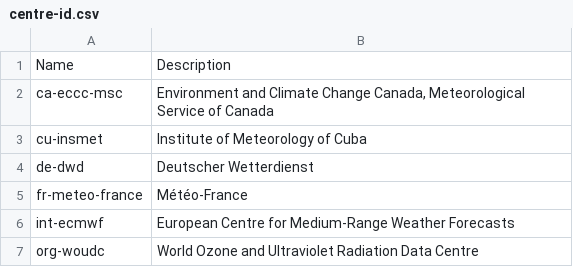
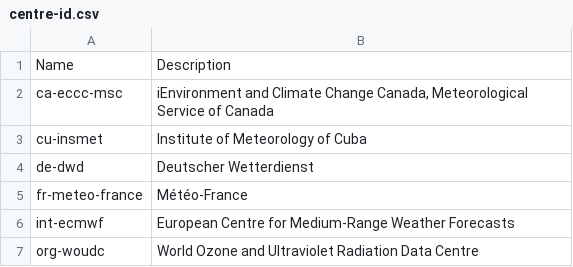
Before and after one commit to wmo-im/wis2-topic-hierarchy, a CSV file: topic-hierarchy/centre-id.csv, drawn as a sheet.

Commit message:
test

```diff
--- a/topic-hierarchy/centre-id.csv
+++ b/topic-hierarchy/centre-id.csv
@@ -1,3 +1,3 @@
 Name,Description
-ca-eccc-msc,"Environment and Climate Change Canada, Meteorological Service of Canada"
+ca-eccc-msc,"iEnvironment and Climate Change Canada, Meteorological Service of Canada"
 cu-insmet,Institute of Meteorology of Cuba
```
